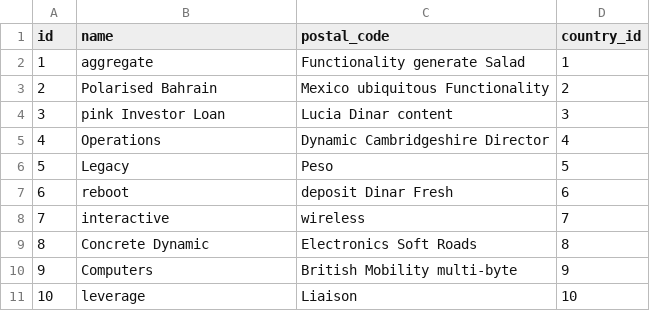
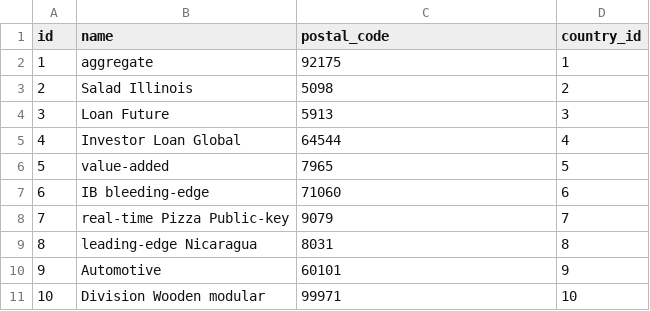
Before and after one commit to MilanPodunavac/DonauStorageInc, a CSV file: src/main/resources/config/liquibase/fake-data/city.csv, drawn as a sheet.

```diff
--- a/src/main/resources/config/liquibase/fake-data/city.csv
+++ b/src/main/resources/config/liquibase/fake-data/city.csv
@@ -1,11 +1,11 @@
 id;name;postal_code;country_id
-1;aggregate;Functionality generate Salad;1
-2;Polarised Bahrain;Mexico ubiquitous Functionality;2
-3;pink Investor Loan;Lucia Dinar content;3
-4;Operations;Dynamic Cambridgeshire Director;4
-5;Legacy;Peso;5
-6;reboot;deposit Dinar Fresh;6
-7;interactive;wireless;7
-8;Concrete Dynamic;Electronics Soft Roads;8
-9;Computers;British Mobility multi-byte;9
-10;leverage;Liaison;10
+1;aggregate;"92175";1
+2;Salad Illinois;"5098";2
+3;Loan Future;"5913";3
+4;Investor Loan Global;"64544";4
+5;value-added;"7965";5
+6;IB bleeding-edge;"71060";6
+7;real-time Pizza Public-key;"9079";7
+8;leading-edge Nicaragua;"8031";8
+9;Automotive;"60101";9
+10;Division Wooden modular;"99971";10
```
Also changed, not shown: src/main/resources/config/liquibase/fake-data/address.csv, src/main/resources/config/liquibase/fake-data/contact_info.csv, 38 other files.
